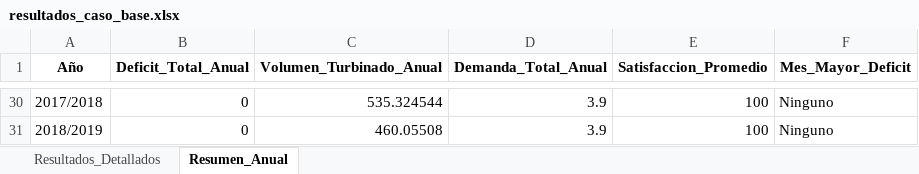
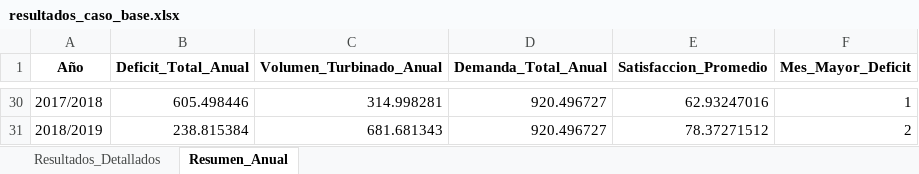
Before and after one commit to ManuelMandujano/Capstone_Limpio, an Excel workbook: MODELO FLUJO/resultados_caso_base.xlsx, sheet Resumen_Anual, drawn as a sheet; only a part is shown, gaps mark what is left out; values as stored, in another font and other column widths than the file's, no borders; the diff covers the shown part only; the diff names each change by its address in the sheet, - before the commit and + after, or states it on an @@ line.

```diff
--- a/MODELO FLUJO/resultados_caso_base.xlsx (sheet Resumen_Anual)
+++ b/MODELO FLUJO/resultados_caso_base.xlsx (sheet Resumen_Anual)
-B30 (Deficit_Total_Anual): 0
+B30 (Deficit_Total_Anual): 605.498446
-C30 (Volumen_Turbinado_Anual): 535.324544
+C30 (Volumen_Turbinado_Anual): 314.998281
-D30:D31 (Demanda_Total_Anual): 3.9
+D30:D31 (Demanda_Total_Anual): 920.496727
-E30 (Satisfaccion_Promedio): 100
+E30 (Satisfaccion_Promedio): 62.93247016
-F30 (Mes_Mayor_Deficit): Ninguno
+F30 (Mes_Mayor_Deficit): 1
-B31 (Deficit_Total_Anual): 0
+B31 (Deficit_Total_Anual): 238.815384
-C31 (Volumen_Turbinado_Anual): 460.05508
+C31 (Volumen_Turbinado_Anual): 681.681343
-E31 (Satisfaccion_Promedio): 100
+E31 (Satisfaccion_Promedio): 78.37271512
-F31 (Mes_Mayor_Deficit): Ninguno
+F31 (Mes_Mayor_Deficit): 2
```
Also changed, not shown: 122 edited cells elsewhere in this sheet, sheet Resultados_Detallados, 7 other files.
